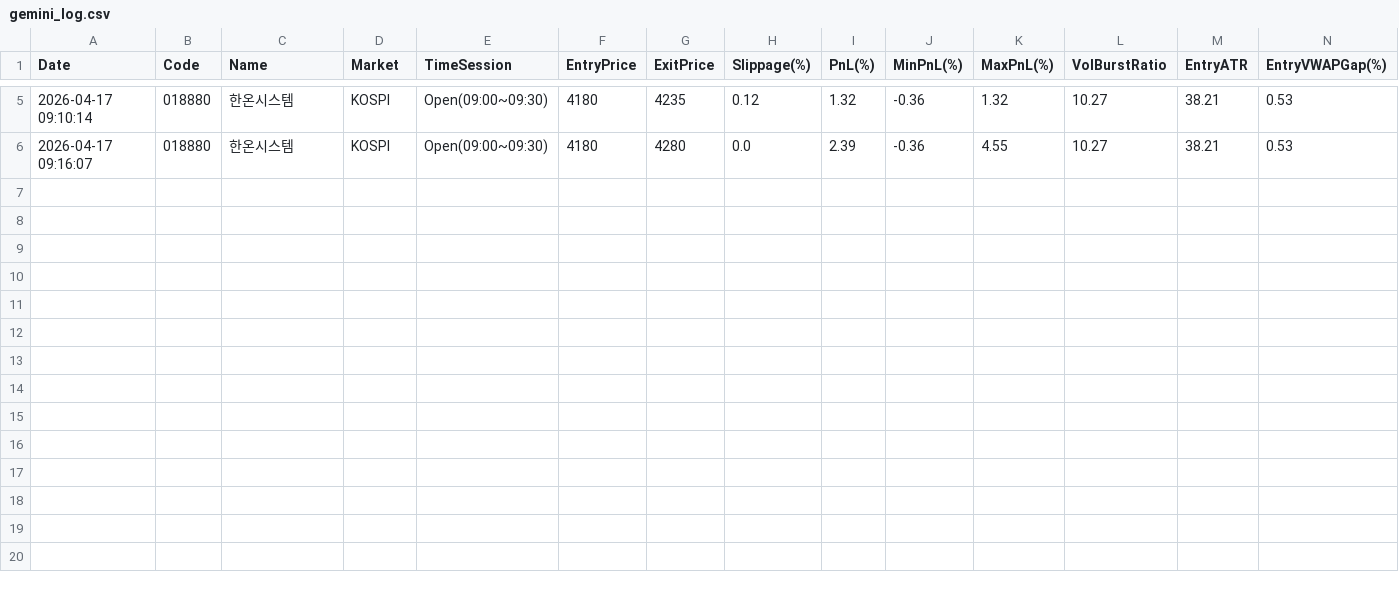
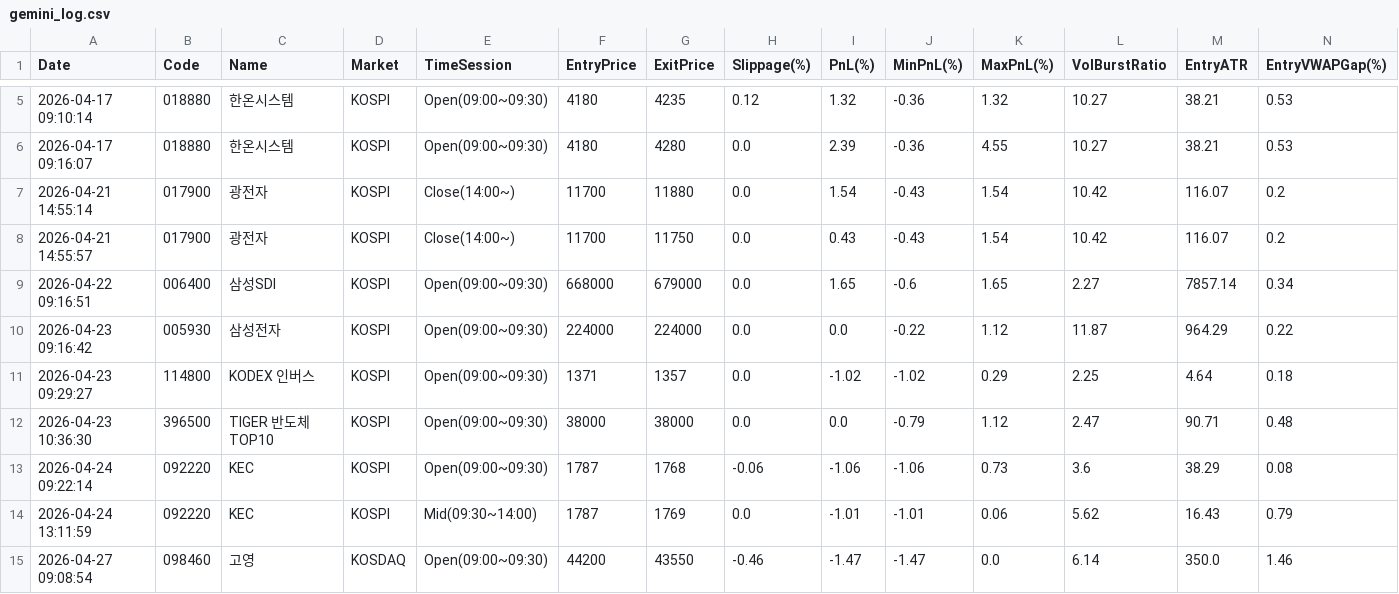
Before and after one commit to dienelose-oss/bunt, a CSV file: gemini_log.csv, drawn as a sheet; only a part is shown, gaps mark what is left out; rows hold the shown columns only; the diff names each change by its address in the sheet, - before the commit and + after, or states it on an @@ line.

```diff
--- a/gemini_log.csv
+++ b/gemini_log.csv
+row 7: 2026-04-21 14:55:14 | 017900 | 광전자 | KOSPI | Close(14:00~) | 11700 | 11880 | 0.0 | 1.54 | -0.43 | 1.54 | 10.42 | 116.07 | 0.2
+row 8: 2026-04-21 14:55:57 | 017900 | 광전자 | KOSPI | Close(14:00~) | 11700 | 11750 | 0.0 | 0.43 | -0.43 | 1.54 | 10.42 | 116.07 | 0.2
+row 9: 2026-04-22 09:16:51 | 006400 | 삼성SDI | KOSPI | Open(09:00~09:30) | 668000 | 679000 | 0.0 | 1.65 | -0.6 | 1.65 | 2.27 | 7857.14 | 0.34
+row 10: 2026-04-23 09:16:42 | 005930 | 삼성전자 | KOSPI | Open(09:00~09:30) | 224000 | 224000 | 0.0 | 0.0 | -0.22 | 1.12 | 11.87 | 964.29 | 0.22
+row 11: 2026-04-23 09:29:27 | 114800 | KODEX 인버스 | KOSPI | Open(09:00~09:30) | 1371 | 1357 | 0.0 | -1.02 | -1.02 | 0.29 | 2.25 | 4.64 | 0.18
+row 12: 2026-04-23 10:36:30 | 396500 | TIGER 반도체TOP10 | KOSPI | Open(09:00~09:30) | 38000 | 38000 | 0.0 | 0.0 | -0.79 | 1.12 | 2.47 | 90.71 | 0.48
+row 13: 2026-04-24 09:22:14 | 092220 | KEC | KOSPI | Open(09:00~09:30) | 1787 | 1768 | -0.06 | -1.06 | -1.06 | 0.73 | 3.6 | 38.29 | 0.08
+row 14: 2026-04-24 13:11:59 | 092220 | KEC | KOSPI | Mid(09:30~14:00) | 1787 | 1769 | 0.0 | -1.01 | -1.01 | 0.06 | 5.62 | 16.43 | 0.79
+row 15: 2026-04-27 09:08:54 | 098460 | 고영 | KOSDAQ | Open(09:00~09:30) | 44200 | 43550 | -0.46 | -1.47 | -1.47 | 0.0 | 6.14 | 350.0 | 1.46
```
Also changed, not shown: laptop_log.csv, rvol_log.csv, 15 other files.
